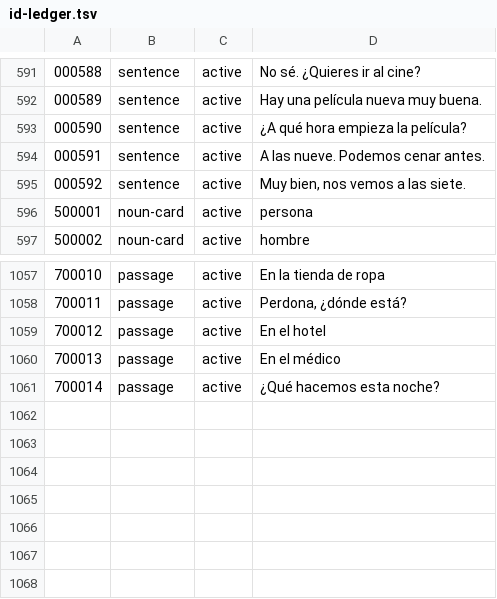
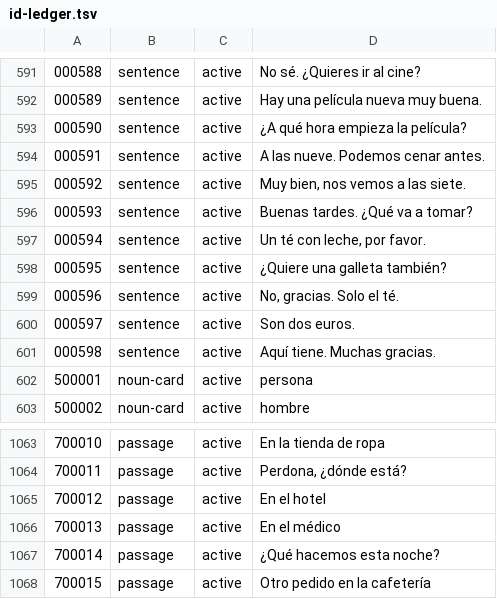
Before and after one commit to amivag/linguastein, a TSV file: content/es/id-ledger.tsv, drawn as a sheet; only a part is shown, gaps mark what is left out.

```diff
--- a/content/es/id-ledger.tsv
+++ b/content/es/id-ledger.tsv
@@ -595,2 +595,8 @@
 000592	sentence	active	Muy bien, nos vemos a las siete.
+000593	sentence	active	Buenas tardes. ¿Qué va a tomar?
+000594	sentence	active	Un té con leche, por favor.
+000595	sentence	active	¿Quiere una galleta también?
+000596	sentence	active	No, gracias. Solo el té.
+000597	sentence	active	Son dos euros.
+000598	sentence	active	Aquí tiene. Muchas gracias.
 500001	noun-card	active	persona
@@ -1061 +1067,2 @@
 700014	passage	active	¿Qué hacemos esta noche?
+700015	passage	active	Otro pedido en la cafetería
```
Also changed, not shown: content/es/passages.tsv, content/es/sentences-passages.tsv, 26 other files.
